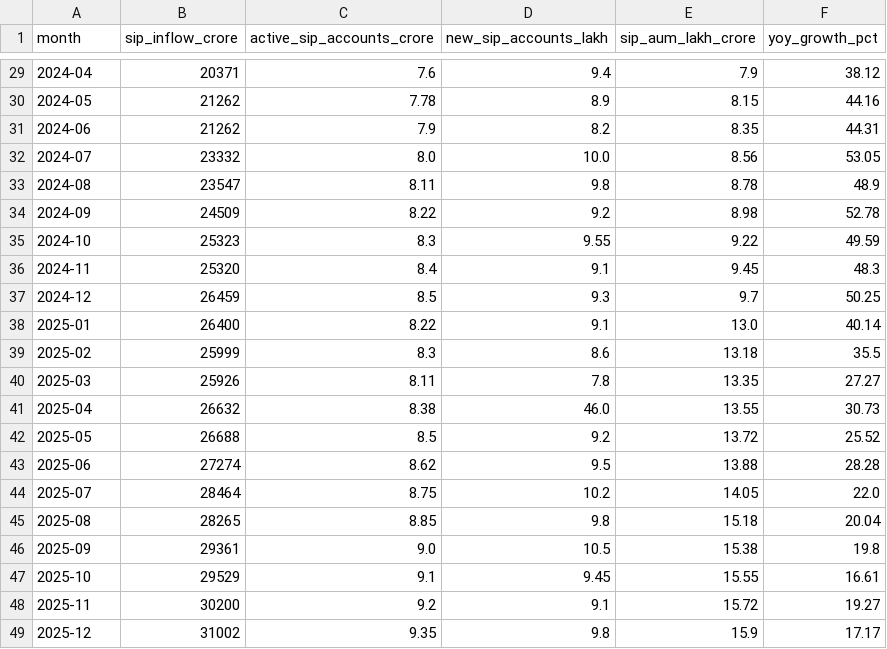
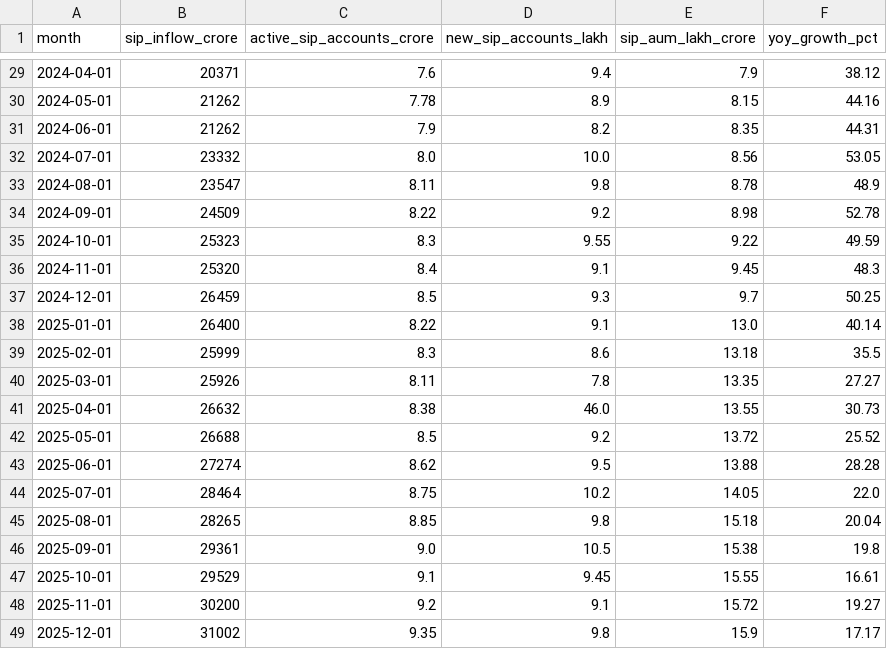
Before and after one commit to Happy-King-747/bluestock-mf-capstone, a CSV file: data/processed/04_monthly_sip_inflows_clean.csv, drawn as a sheet; only a part is shown, gaps mark what is left out; the diff covers the shown part only.

```diff
--- a/data/processed/04_monthly_sip_inflows_clean.csv
+++ b/data/processed/04_monthly_sip_inflows_clean.csv
@@ -29,21 +29,21 @@ month,sip_inflow_crore,active_sip_accounts_crore,new_sip_accounts_lakh,sip_aum_l
-2024-04,20371,7.6,9.4,7.9,38.12
-2024-05,21262,7.78,8.9,8.15,44.16
-2024-06,21262,7.9,8.2,8.35,44.31
-2024-07,23332,8.0,10.0,8.56,53.05
-2024-08,23547,8.11,9.8,8.78,48.9
-2024-09,24509,8.22,9.2,8.98,52.78
-2024-10,25323,8.3,9.55,9.22,49.59
-2024-11,25320,8.4,9.1,9.45,48.3
-2024-12,26459,8.5,9.3,9.7,50.25
-2025-01,26400,8.22,9.1,13.0,40.14
-2025-02,25999,8.3,8.6,13.18,35.5
-2025-03,25926,8.11,7.8,13.35,27.27
-2025-04,26632,8.38,46.0,13.55,30.73
-2025-05,26688,8.5,9.2,13.72,25.52
-2025-06,27274,8.62,9.5,13.88,28.28
-2025-07,28464,8.75,10.2,14.05,22.0
-2025-08,28265,8.85,9.8,15.18,20.04
-2025-09,29361,9.0,10.5,15.38,19.8
-2025-10,29529,9.1,9.45,15.55,16.61
-2025-11,30200,9.2,9.1,15.72,19.27
-2025-12,31002,9.35,9.8,15.9,17.17
+2024-04-01,20371,7.6,9.4,7.9,38.12
+2024-05-01,21262,7.78,8.9,8.15,44.16
+2024-06-01,21262,7.9,8.2,8.35,44.31
+2024-07-01,23332,8.0,10.0,8.56,53.05
+2024-08-01,23547,8.11,9.8,8.78,48.9
+2024-09-01,24509,8.22,9.2,8.98,52.78
+2024-10-01,25323,8.3,9.55,9.22,49.59
+2024-11-01,25320,8.4,9.1,9.45,48.3
+2024-12-01,26459,8.5,9.3,9.7,50.25
+2025-01-01,26400,8.22,9.1,13.0,40.14
+2025-02-01,25999,8.3,8.6,13.18,35.5
+2025-03-01,25926,8.11,7.8,13.35,27.27
+2025-04-01,26632,8.38,46.0,13.55,30.73
+2025-05-01,26688,8.5,9.2,13.72,25.52
+2025-06-01,27274,8.62,9.5,13.88,28.28
+2025-07-01,28464,8.75,10.2,14.05,22.0
+2025-08-01,28265,8.85,9.8,15.18,20.04
+2025-09-01,29361,9.0,10.5,15.38,19.8
+2025-10-01,29529,9.1,9.45,15.55,16.61
+2025-11-01,30200,9.2,9.1,15.72,19.27
+2025-12-01,31002,9.35,9.8,15.9,17.17
```
Also changed, not shown: 39 edited cells elsewhere in this file, data/processed/05_category_inflows_clean.csv, data/processed/06_industry_folio_count_clean.csv, 8 other files.
